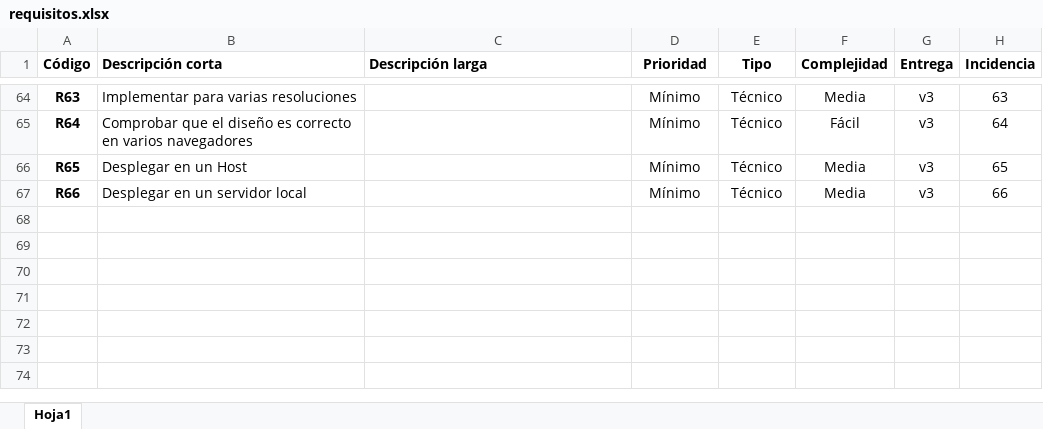
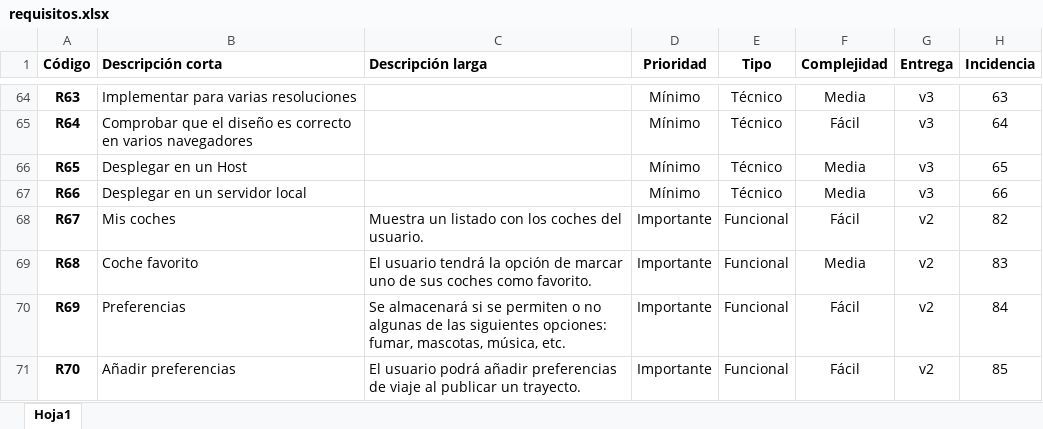
Before and after one commit to rafabernal94/sanlucar, an Excel workbook: guia/requisitos.xlsx, sheet Hoja1, drawn as a sheet; only a part is shown, gaps mark what is left out; values as stored, in another font and other column widths than the file's, no borders; the diff names each change by its address in the sheet, - before the commit and + after, or states it on an @@ line.

Commit message:
El usuario puede ver un listado de sus coches

```diff
--- a/guia/requisitos.xlsx (sheet Hoja1)
+++ b/guia/requisitos.xlsx (sheet Hoja1)
+row 68: R67 | Mis coches | Muestra un listado con los coches del usuario. | Importante | Funcional | Fácil | v2 | 82
+row 69: R68 | Coche favorito | El usuario tendrá la opción de marcar uno de sus coches como favorito. | Importante | Funcional | Media | v2 | 83
+row 70: R69 | Preferencias | Se almacenará si se permiten o no algunas de las siguientes opciones: fumar, mascotas, música, etc. | Importante | Funcional | Fácil | v2 | 84
+row 71: R70 | Añadir preferencias | El usuario podrá añadir preferencias de viaje al publicar un trayecto. | Importante | Funcional | Fácil | v2 | 85
```
Also changed, not shown: 7 other files.
